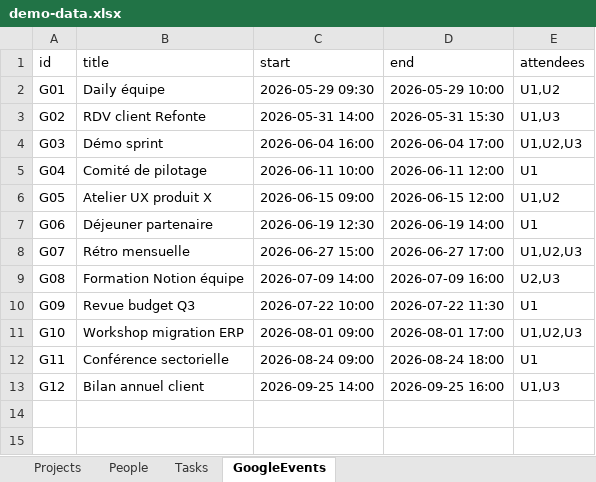
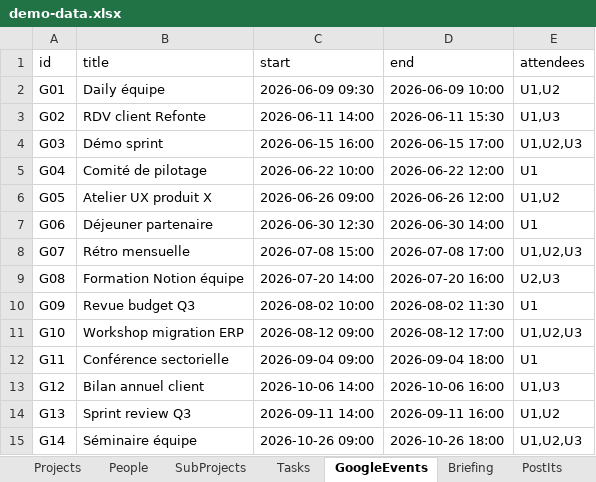
Before and after one commit to gudr-perso/planner, an Excel workbook: public/demo-data.xlsx, sheet GoogleEvents, drawn as a sheet; values as stored, in another font and other column widths than the file's, no borders; the diff names each change by its address in the sheet, - before the commit and + after, or states it on an @@ line.

```diff
--- a/public/demo-data.xlsx (sheet GoogleEvents)
+++ b/public/demo-data.xlsx (sheet GoogleEvents)
+sheet tab: SubProjects
+sheet tab: Briefing
+sheet tab: PostIts
-C2 (start): 2026-05-29 09:30
+C2 (start): 2026-06-09 09:30
-D2 (end): 2026-05-29 10:00
+D2 (end): 2026-06-09 10:00
-C3 (start): 2026-05-31 14:00
+C3 (start): 2026-06-11 14:00
-D3 (end): 2026-05-31 15:30
+D3 (end): 2026-06-11 15:30
-C4 (start): 2026-06-04 16:00
+C4 (start): 2026-06-15 16:00
-D4 (end): 2026-06-04 17:00
+D4 (end): 2026-06-15 17:00
-C5 (start): 2026-06-11 10:00
+C5 (start): 2026-06-22 10:00
-D5 (end): 2026-06-11 12:00
+D5 (end): 2026-06-22 12:00
-C6 (start): 2026-06-15 09:00
+C6 (start): 2026-06-26 09:00
-D6 (end): 2026-06-15 12:00
+D6 (end): 2026-06-26 12:00
-C7 (start): 2026-06-19 12:30
+C7 (start): 2026-06-30 12:30
-D7 (end): 2026-06-19 14:00
+D7 (end): 2026-06-30 14:00
-C8 (start): 2026-06-27 15:00
+C8 (start): 2026-07-08 15:00
-D8 (end): 2026-06-27 17:00
+D8 (end): 2026-07-08 17:00
-C9 (start): 2026-07-09 14:00
+C9 (start): 2026-07-20 14:00
-D9 (end): 2026-07-09 16:00
+D9 (end): 2026-07-20 16:00
-C10 (start): 2026-07-22 10:00
+C10 (start): 2026-08-02 10:00
-D10 (end): 2026-07-22 11:30
+D10 (end): 2026-08-02 11:30
-C11 (start): 2026-08-01 09:00
+C11 (start): 2026-08-12 09:00
-D11 (end): 2026-08-01 17:00
+D11 (end): 2026-08-12 17:00
-C12 (start): 2026-08-24 09:00
+C12 (start): 2026-09-04 09:00
-D12 (end): 2026-08-24 18:00
+D12 (end): 2026-09-04 18:00
-C13 (start): 2026-09-25 14:00
+C13 (start): 2026-10-06 14:00
-D13 (end): 2026-09-25 16:00
+D13 (end): 2026-10-06 16:00
+row 14: G13 | Sprint review Q3 | 2026-09-11 14:00 | 2026-09-11 16:00 | U1,U2
+row 15: G14 | Séminaire équipe | 2026-10-26 09:00 | 2026-10-26 18:00 | U1,U2,U3
```
Also changed, not shown: sheet Tasks, other sheet tabs, 13 other files.
